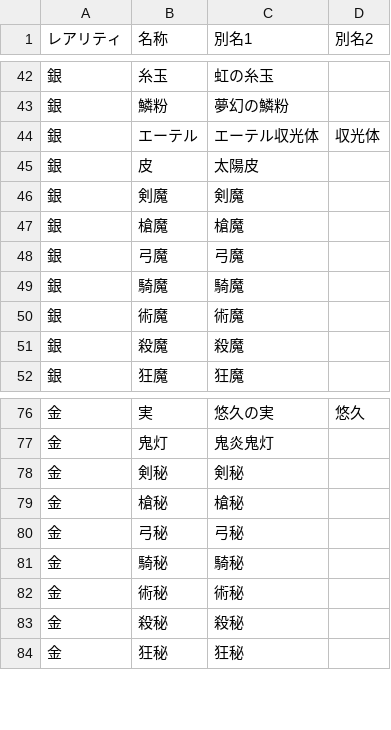
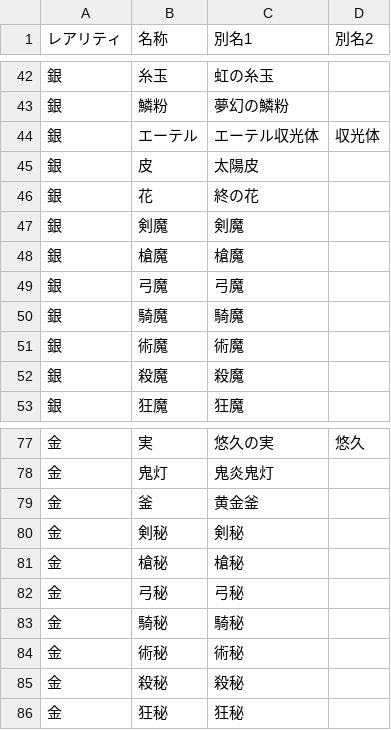
Before and after one commit to fgosc/fgo-drop-analyzer, a CSV file: data/item.csv, drawn as a sheet; only a part is shown, gaps mark what is left out; the diff names each change by its address in the sheet, - before the commit and + after, or states it on an @@ line.

```diff
--- a/data/item.csv
+++ b/data/item.csv
+row 46: 銀 | 花 | 終の花
+row 79: 金 | 釜 | 黄金釜
```
Also changed, not shown: data/freequest.csv, 4 other files.
